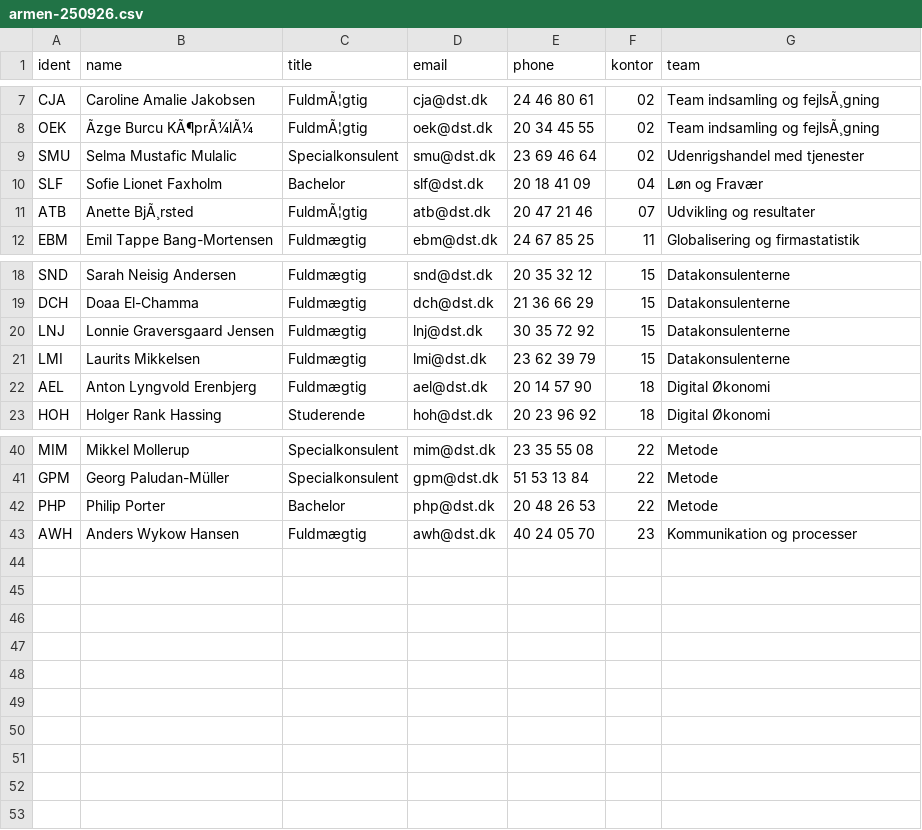
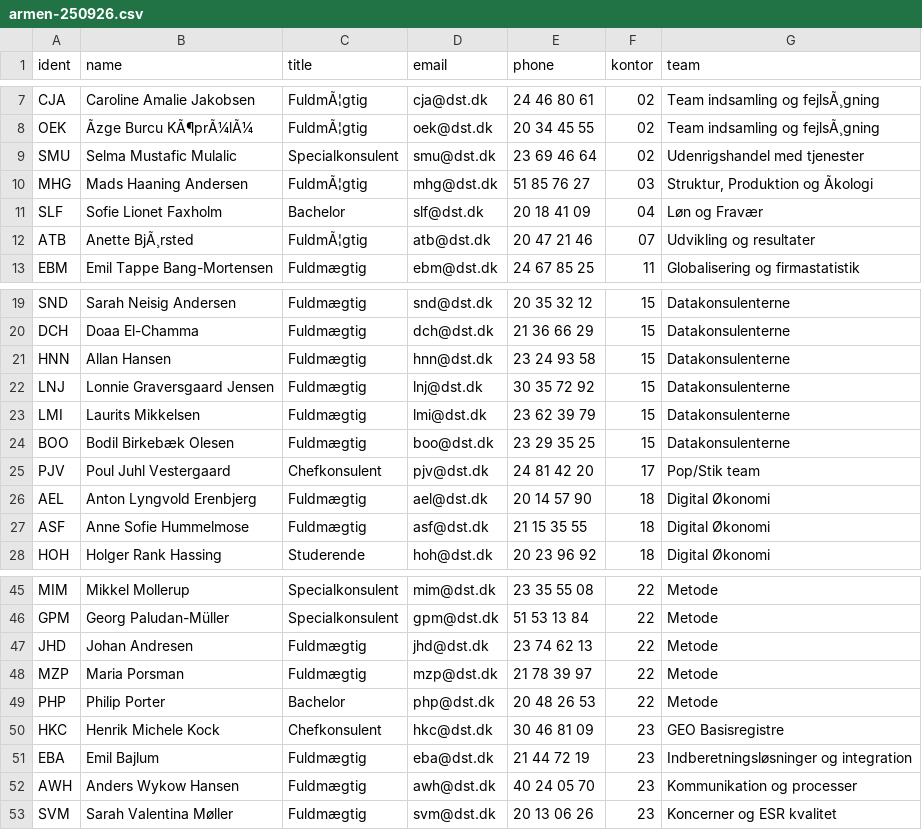
Before and after one commit to ikashnitsky/4Rum, a CSV file: participants/archive/armen-250926.csv, drawn as a sheet; only a part is shown, gaps mark what is left out; the diff names each change by its address in the sheet, - before the commit and + after, or states it on an @@ line.

```diff
--- a/participants/archive/armen-250926.csv
+++ b/participants/archive/armen-250926.csv
+row 10: MHG | Mads Haaning Andersen | FuldmÃ¦gtig | mhg@dst.dk | 51 85 76 27 | 03 | Struktur, Produktion og Ãkologi
+row 21: HNN | Allan Hansen | Fuldmægtig | hnn@dst.dk | 23 24 93 58 | 15 | Datakonsulenterne
+row 24: BOO | Bodil Birkebæk Olesen | Fuldmægtig | boo@dst.dk | 23 29 35 25 | 15 | Datakonsulenterne
+row 25: PJV | Poul Juhl Vestergaard | Chefkonsulent | pjv@dst.dk | 24 81 42 20 | 17 | Pop/Stik team
+row 27: ASF | Anne Sofie Hummelmose | Fuldmægtig | asf@dst.dk | 21 15 35 55 | 18 | Digital Økonomi
+row 47: JHD | Johan Andresen | Fuldmægtig | jhd@dst.dk | 23 74 62 13 | 22 | Metode
+row 48: MZP | Maria Porsman | Fuldmægtig | mzp@dst.dk | 21 78 39 97 | 22 | Metode
+row 50: HKC | Henrik Michele Kock | Chefkonsulent | hkc@dst.dk | 30 46 81 09 | 23 | GEO Basisregistre
+row 51: EBA | Emil Bajlum | Fuldmægtig | eba@dst.dk | 21 44 72 19 | 23 | Indberetningsløsninger og integration
+row 53: SVM | Sarah Valentina Møller | Fuldmægtig | svm@dst.dk | 20 13 06 26 | 23 | Koncerner og ESR kvalitet
```
Also changed, not shown: 2 other files.
